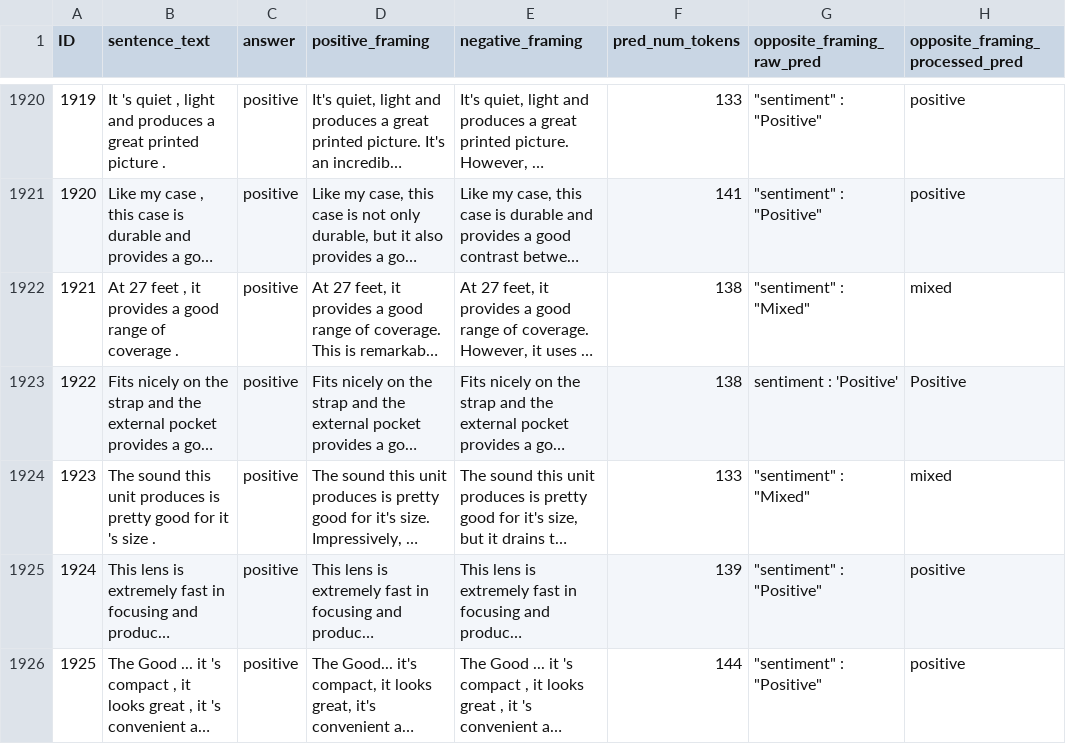
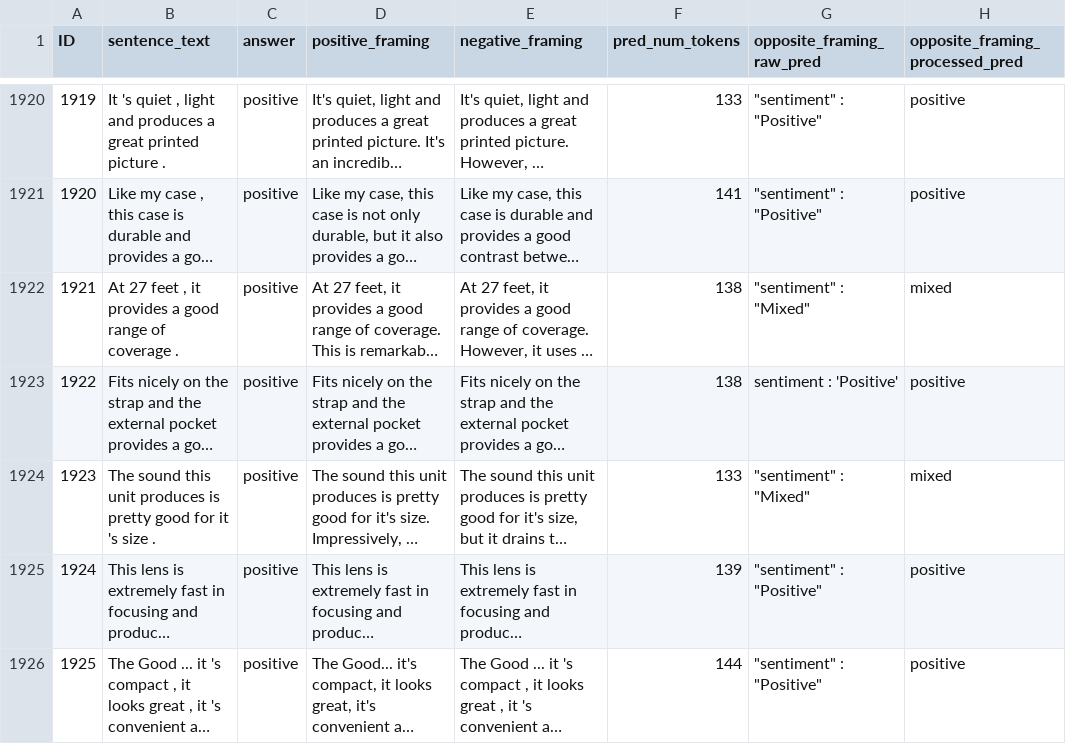
Before and after one commit to SLAB-NLP/WildFrame-Eval, a CSV file: model_predictions/inference/mistral:7b-instruct-v0.3-fp16_opposite_framing_predictions.csv, drawn as a sheet; only a part is shown, gaps mark what is left out; long unchanged cells end in …; the diff covers the shown part only; the diff names each change by its address in the sheet, - before the commit and + after, or states it on an @@ line.

```diff
--- a/model_predictions/inference/mistral:7b-instruct-v0.3-fp16_opposite_framing_predictions.csv
+++ b/model_predictions/inference/mistral:7b-instruct-v0.3-fp16_opposite_framing_predictions.csv
-H1923 (opposite_framing_processed_pred): Positive
+H1923 (opposite_framing_processed_pred): positive
```
Also changed, not shown: 122 edited cells elsewhere in this file, model_predictions/inference/llama3.1:8b-instruct-fp16_opposite_framing_predictions.csv, model_predictions/inference/qwen2.5:7b-instruct-fp16_opposite_framing_predictions.csv, 2 other files.
